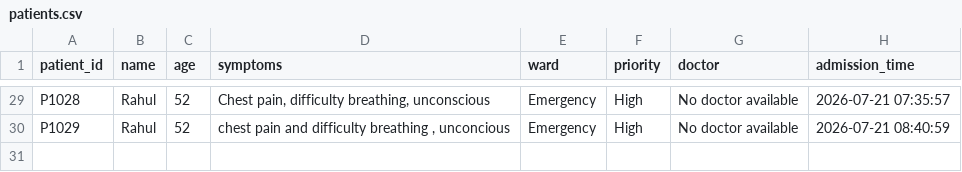
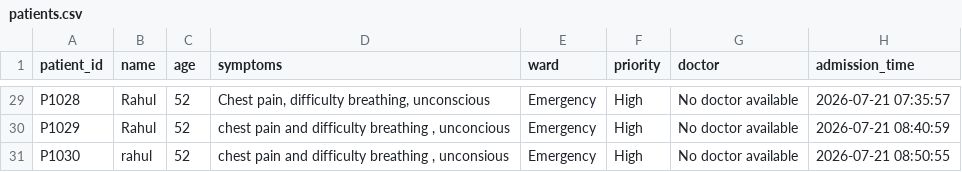
Before and after one commit to Pritesh-Trivedi/hospital-management-agent, a CSV file: backend/data/patients.csv, drawn as a sheet; only a part is shown, gaps mark what is left out; the diff names each change by its address in the sheet, - before the commit and + after, or states it on an @@ line.

```diff
--- a/backend/data/patients.csv
+++ b/backend/data/patients.csv
+row 31: P1030 | rahul | 52 | chest pain and difficulty breathing , unconsious | Emergency | High | No doctor available | 2026-07-21 08:50:55
```
Also changed, not shown: backend/data/ambulances.csv, backend/data/appointments.csv, 17 other files.
